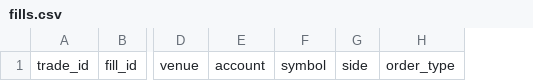
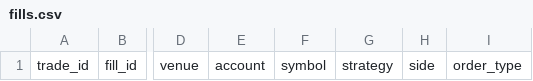
Before and after one commit to tylerguest/propfirm, a CSV file: journal/templates/fills.csv, drawn as a sheet; only a part is shown, gaps mark what is left out; the diff names each change by its address in the sheet, - before the commit and + after, or states it on an @@ line.

Commit message:
dashboard: unify backtest UI, add sweep controls, and improve charts
- Merge walk-forward into Run tab with a backtest type switch
- Add runner selector for multi-strategy vs single-strategy backtests
- Introduce explicit time-window selector (years/months/weeks/days/hours/custom)
- Lock artifacts + journal appends to on for multi-strategy runs
- Add sweep runner controls, dataset context, and sweep window options
- Show Top 5 sweep combinations with extra metrics
- Update sweep script to accept --start/--end and window datasets
- Improve fetch log auto-scroll behavior

```diff
--- a/journal/templates/fills.csv
+++ b/journal/templates/fills.csv
+column G, row 1: strategy
```
Also changed, not shown: 18 other files.
